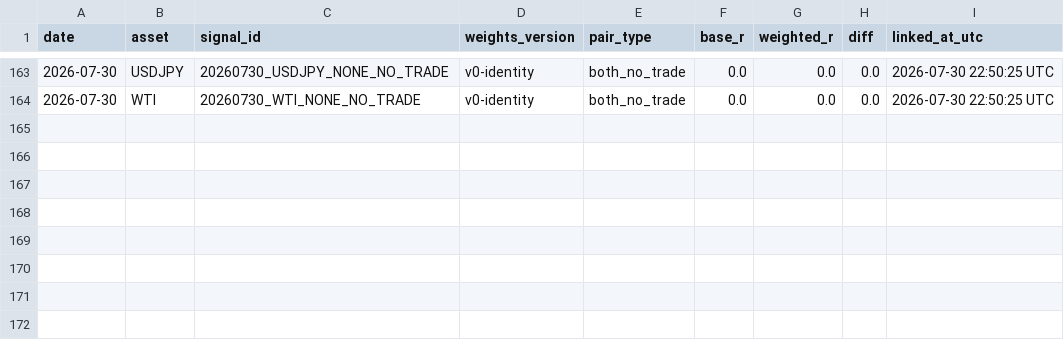
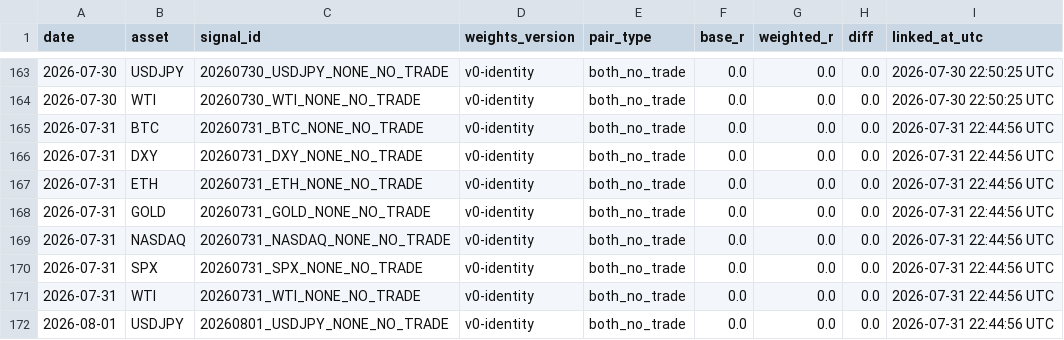
Before and after one commit to Tadaim2tk/tactical-swing-os, a CSV file: data/shadow_outcome_diffs.csv, drawn as a sheet; only a part is shown, gaps mark what is left out; the diff names each change by its address in the sheet, - before the commit and + after, or states it on an @@ line.

```diff
--- a/data/shadow_outcome_diffs.csv
+++ b/data/shadow_outcome_diffs.csv
+row 165: 2026-07-31 | BTC | 20260731_BTC_NONE_NO_TRADE | v0-identity | both_no_trade | 0.0 | 0.0 | 0.0 | 2026-07-31 22:44:56 UTC
+row 166: 2026-07-31 | DXY | 20260731_DXY_NONE_NO_TRADE | v0-identity | both_no_trade | 0.0 | 0.0 | 0.0 | 2026-07-31 22:44:56 UTC
+row 167: 2026-07-31 | ETH | 20260731_ETH_NONE_NO_TRADE | v0-identity | both_no_trade | 0.0 | 0.0 | 0.0 | 2026-07-31 22:44:56 UTC
+row 168: 2026-07-31 | GOLD | 20260731_GOLD_NONE_NO_TRADE | v0-identity | both_no_trade | 0.0 | 0.0 | 0.0 | 2026-07-31 22:44:56 UTC
+row 169: 2026-07-31 | NASDAQ | 20260731_NASDAQ_NONE_NO_TRADE | v0-identity | both_no_trade | 0.0 | 0.0 | 0.0 | 2026-07-31 22:44:56 UTC
+row 170: 2026-07-31 | SPX | 20260731_SPX_NONE_NO_TRADE | v0-identity | both_no_trade | 0.0 | 0.0 | 0.0 | 2026-07-31 22:44:56 UTC
+row 171: 2026-07-31 | WTI | 20260731_WTI_NONE_NO_TRADE | v0-identity | both_no_trade | 0.0 | 0.0 | 0.0 | 2026-07-31 22:44:56 UTC
+row 172: 2026-08-01 | USDJPY | 20260801_USDJPY_NONE_NO_TRADE | v0-identity | both_no_trade | 0.0 | 0.0 | 0.0 | 2026-07-31 22:44:56 UTC
```
Also changed, not shown: data/execution_simulation.csv, data/prediction_log_scores.csv, 1 other file.
